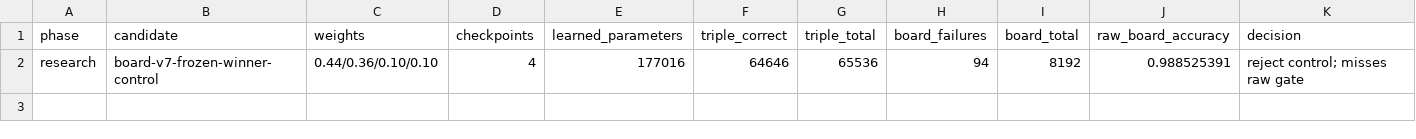
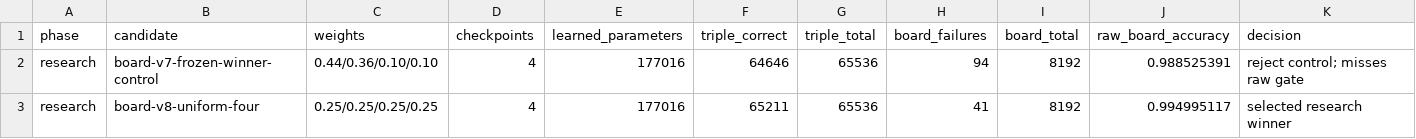
Before and after one commit to moorbrook/good-connections, a TSV file: vision/BOARD_V8_RESULTS.tsv, drawn as a sheet; the diff names each change by its address in the sheet, - before the commit and + after, or states it on an @@ line.

Commit message:
Freeze board-v8 winner and sealed evaluator

```diff
--- a/vision/BOARD_V8_RESULTS.tsv
+++ b/vision/BOARD_V8_RESULTS.tsv
+row 3: research | board-v8-uniform-four | 0.25/0.25/0.25/0.25 | 4 | 177016 | 65211 | 65536 | 41 | 8192 | 0.994995117 | selected research winner
```
Also changed, not shown: 3 other files.
